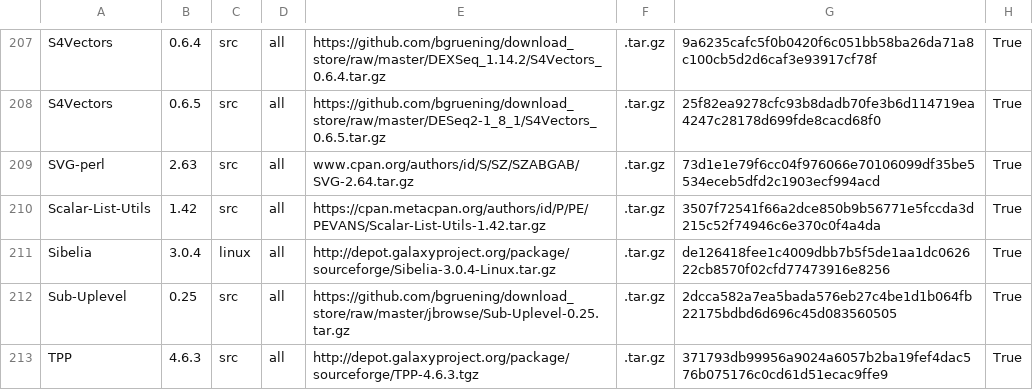
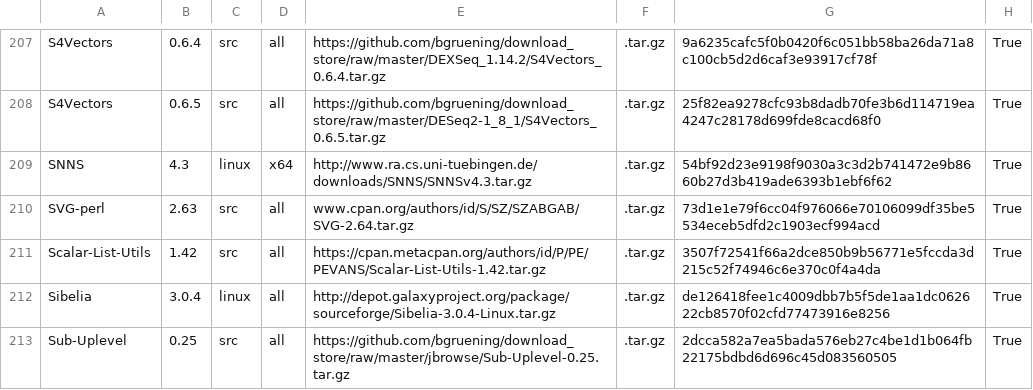
Before and after one commit to galaxyproject/cargo-port, a TSV file: urls.tsv, drawn as a sheet; only a part is shown, gaps mark what is left out; the shorter side is filled out with more unchanged rows; the diff names each change by its address in the sheet, - before the commit and + after, or states it on an @@ line.

Commit message:
Add SNNS v4.3
The tar-bar contains pre-compiled binaries for 64bit Linux:

$ ls -1 tools/bin/x86_64-pc-unknown-linux-gnuoldld
analyze
batchman
convert2snns
feedback-gennet
ff_bignet
isnns
linknets
mkhead
mkout
mkpat
netlearn
netperf
pat_sel
pat_sel_simple
snns2c
snnsbat
td_bignet

There is also an empty folder tools/bin/i686-pc-linux-gnu/ so
perhaps older releases also provided precompiled 32bit Linux
binaries.

As used here:

https://github.com/peterjc/pico_galaxy/blob/master/tools/clinod/tool_dependencies.xml
http://toolshed.g2.bx.psu.edu/view/peterjc/clinod

```diff
--- a/urls.tsv
+++ b/urls.tsv
+row 209: SNNS | 4.3 | linux | x64 | http://www.ra.cs.uni-tuebingen.de/downloads/SNNS/SNNSv4.3.tar.gz | .tar.gz | 54bf92d23e9198f9030a3c3d2b741472e9b8660b27d3b419ade6393b1ebf6f62 | True
```
